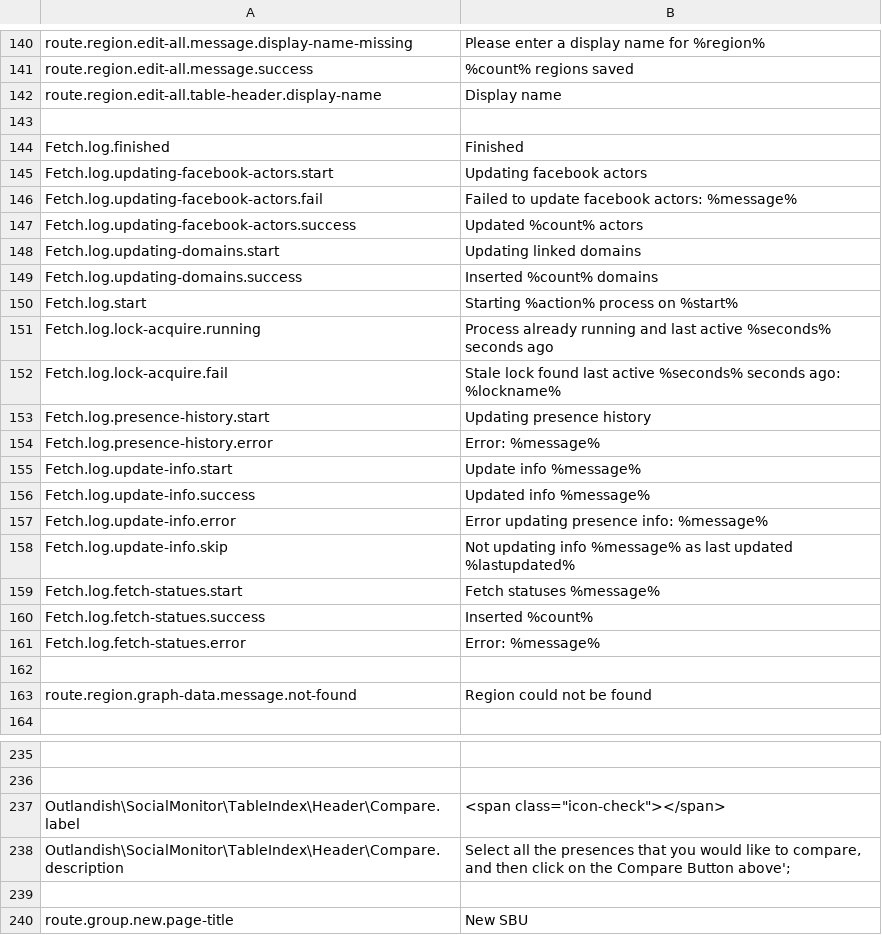
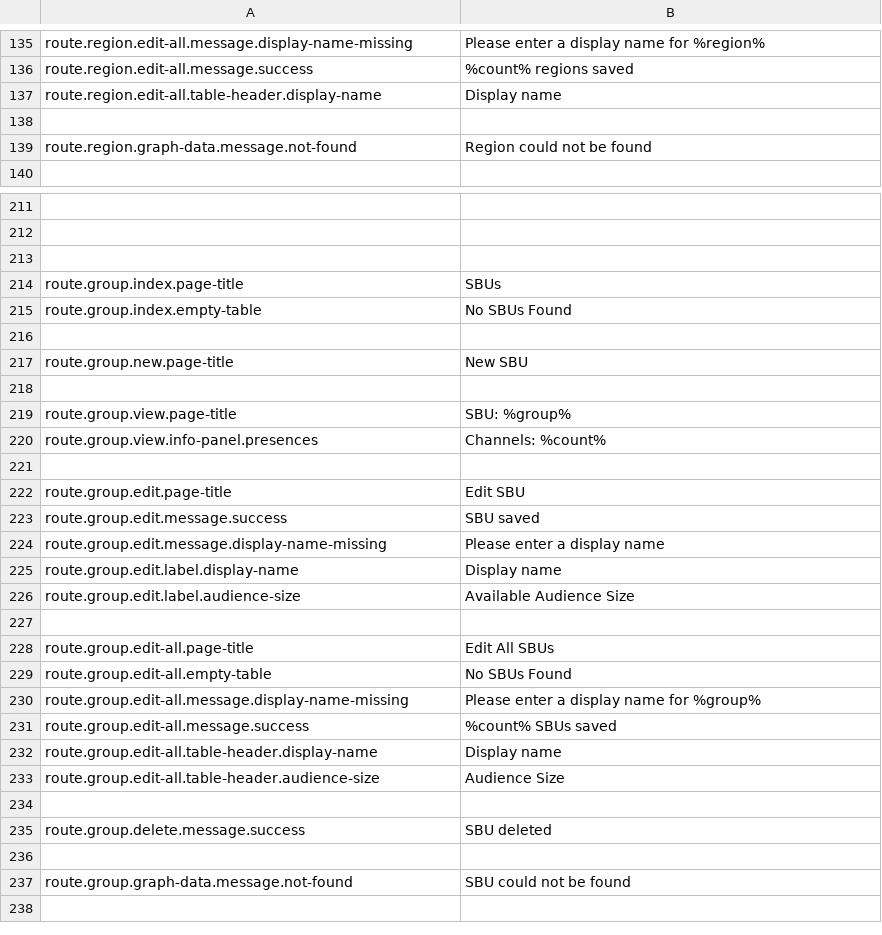
Before and after one commit to outlandishideas/social-monitor, a CSV file: languages/lang.en.csv, drawn as a sheet; only a part is shown, gaps mark what is left out; the shorter side is filled out with more unchanged rows; removed rows and columns are numbered as before the commit, all else as after; the diff covers the shown part only; the diff names each change by its address in the sheet, - before the commit and + after, or states it on an @@ line.

```diff
--- a/languages/lang.en.csv
+++ b/languages/lang.en.csv
-row 143: (empty)
-row 144: Fetch.log.finished | Finished
-row 145: Fetch.log.updating-facebook-actors.start | Updating facebook actors
-row 146: Fetch.log.updating-facebook-actors.fail | Failed to update facebook actors: %message%
-row 147: Fetch.log.updating-facebook-actors.success | Updated %count% actors
-row 148: Fetch.log.updating-domains.start | Updating linked domains
-row 149: Fetch.log.updating-domains.success | Inserted %count% domains
-row 150: Fetch.log.start | Starting %action% process on %start%
-row 151: Fetch.log.lock-acquire.running | Process already running and last active %seconds% seconds ago
-row 152: Fetch.log.lock-acquire.fail | Stale lock found last active %seconds% seconds ago: %lockname%
-row 153: Fetch.log.presence-history.start | Updating presence history
-row 154: Fetch.log.presence-history.error | Error: %message%
-row 155: Fetch.log.update-info.start | Update info %message%
-row 156: Fetch.log.update-info.success | Updated info %message%
-row 157: Fetch.log.update-info.error | Error updating presence info: %message%
-row 158: Fetch.log.update-info.skip | Not updating info %message% as last updated %lastupdated%
-row 159: Fetch.log.fetch-statues.start | Fetch statuses %message%
-row 160: Fetch.log.fetch-statues.success | Inserted %count%
-row 161: Fetch.log.fetch-statues.error | Error: %message%
-row 213: Outlandish\SocialMonitor\TableIndex\Header\Compare.label | <span class="icon-check"></span>
+row 213: (empty)
-row 238: Outlandish\SocialMonitor\TableIndex\Header\Compare.description | Select all the presences that you would like to compare, and then click on the Compare Button above';
+row 214: route.group.index.page-title | SBUs
+row 215: route.group.index.empty-table | No SBUs Found
```
Also changed, not shown: 6 added rows, 11 removed rows and 2 edited cells elsewhere in this file, 1 other file.
